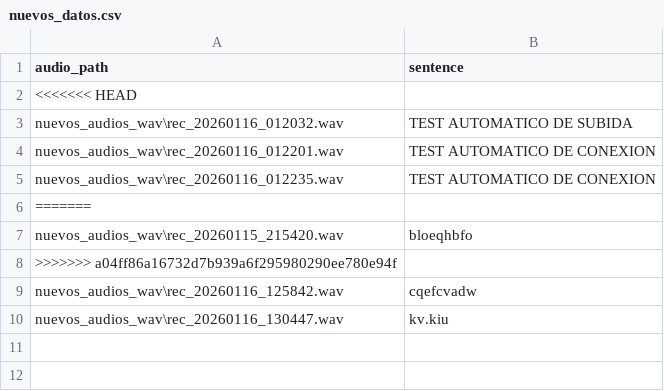
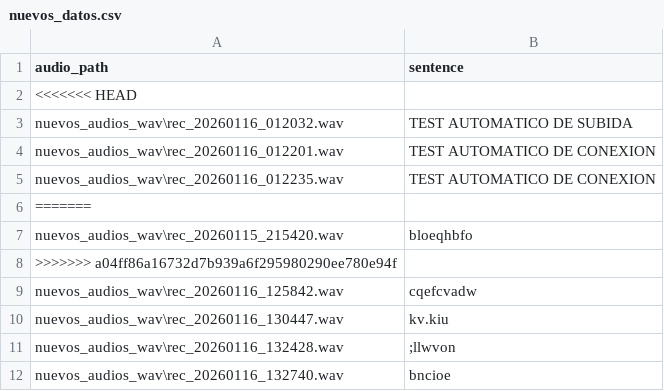
Before and after one commit to jimenaazocar05/Amazonia.IA, a CSV file: datos_finales/nuevos_datos.csv, drawn as a sheet; the diff names each change by its address in the sheet, - before the commit and + after, or states it on an @@ line.

```diff
--- a/datos_finales/nuevos_datos.csv
+++ b/datos_finales/nuevos_datos.csv
+row 11: nuevos_audios_wav\rec_20260116_132428.wav | ;llwvon
+row 12: nuevos_audios_wav\rec_20260116_132740.wav | bncioe
```
Also changed, not shown: 4 other files.
